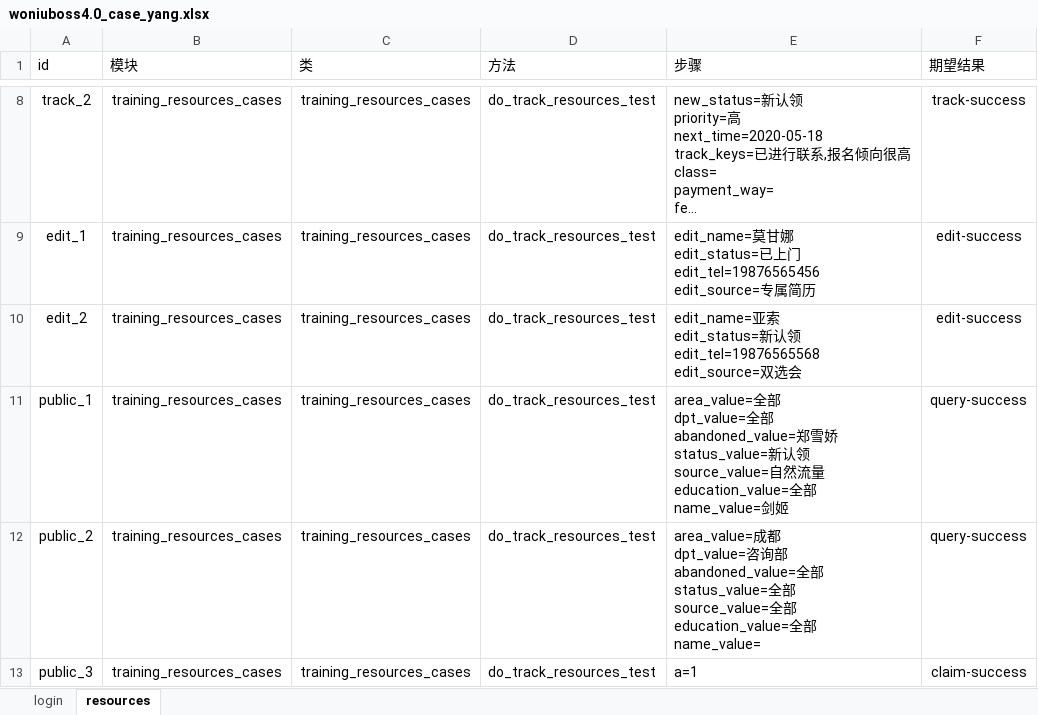
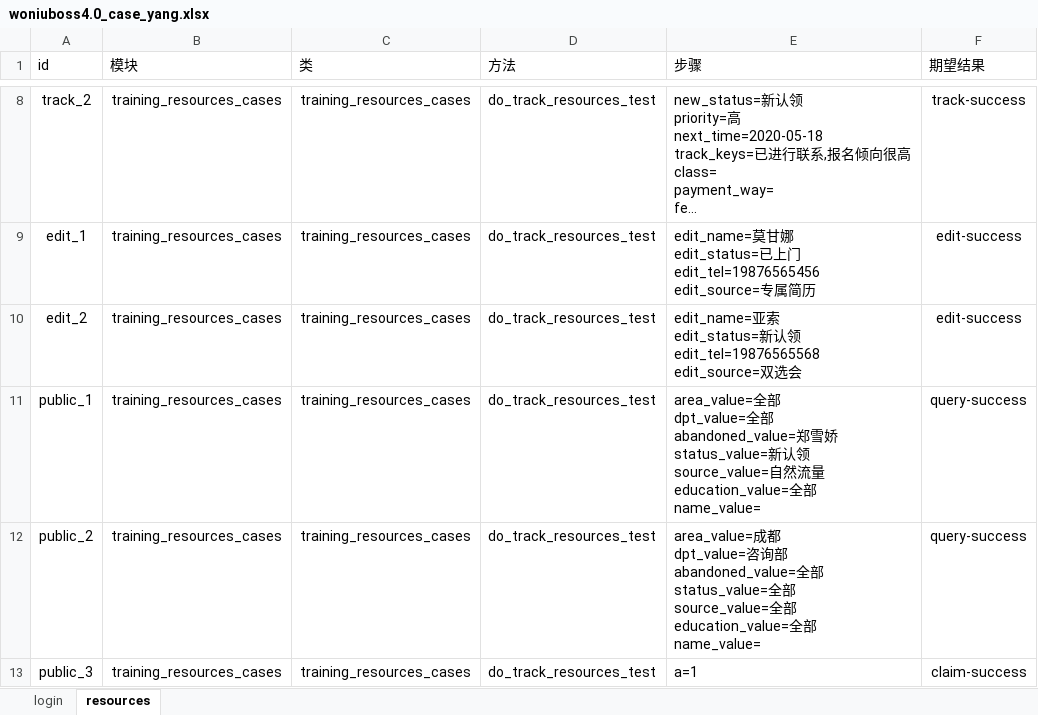
Before and after one commit to yang632/testing, an Excel workbook: data/woniuboss4.0_case_yang.xlsx, sheet resources, drawn as a sheet; only a part is shown, gaps mark what is left out; long unchanged cells end in …; values as stored, in another font and other column widths than the file's, no borders; the diff names each change by its address in the sheet, - before the commit and + after, or states it on an @@ line.

```diff
--- a/data/woniuboss4.0_case_yang.xlsx (sheet resources)
+++ b/data/woniuboss4.0_case_yang.xlsx (sheet resources)
-E11 (步骤): …name_value=剑姬
+E11 (步骤): …name_value=
```
Also changed, not shown: 15 other files.
